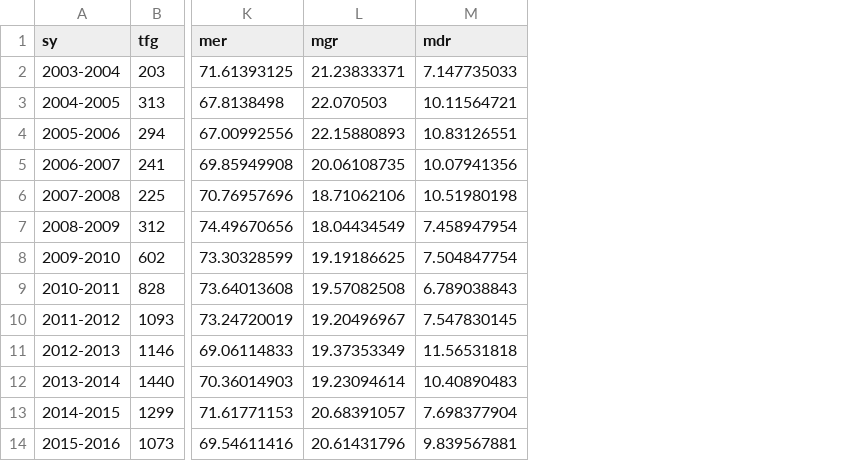
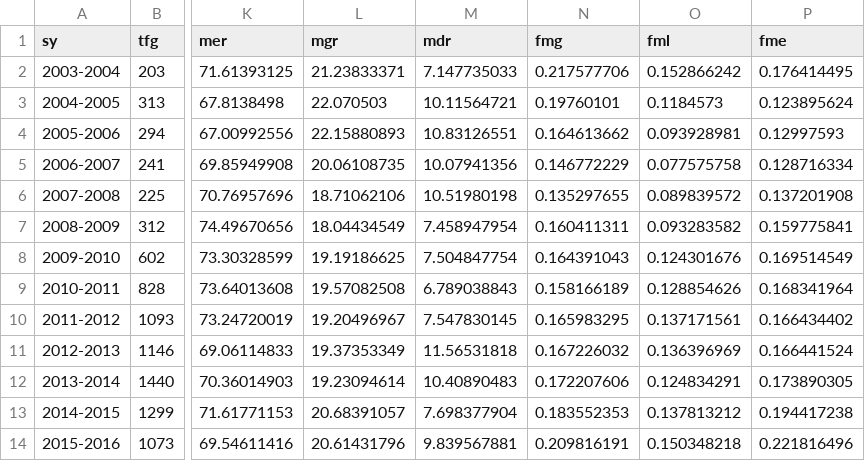
Before and after one commit to INFO-4602-5602/project-2-ncwit-team-1, a CSV file: Submission/data/vis_1_Graduate_Dropout_rate_Year.csv, drawn as a sheet; only a part is shown, gaps mark what is left out; the diff names each change by its address in the sheet, - before the commit and + after, or states it on an @@ line.

```diff
--- a/Submission/data/vis_1_Graduate_Dropout_rate_Year.csv
+++ b/Submission/data/vis_1_Graduate_Dropout_rate_Year.csv
+column N (fmg), rows 2-14: 0.217577706 | 0.19760101 | 0.164613662 | 0.146772229 | 0.135297655 | 0.160411311 | 0.164391043 | 0.158166189 | 0.165983295 | 0.167226032 | 0.172207606 | 0.183552353 | 0.209816191
+column O (fml), rows 2-14: 0.152866242 | 0.1184573 | 0.093928981 | 0.077575758 | 0.089839572 | 0.093283582 | 0.124301676 | 0.128854626 | 0.137171561 | 0.136396969 | 0.124834291 | 0.137813212 | 0.150348218
+column P (fme), rows 2-14: 0.176414495 | 0.123895624 | 0.12997593 | 0.128716334 | 0.137201908 | 0.159775841 | 0.169514549 | 0.168341964 | 0.166434402 | 0.166441524 | 0.173890305 | 0.194417238 | 0.221816496
```
Also changed, not shown: Submission/data/vis_Dictionary.csv, 3 other files.
